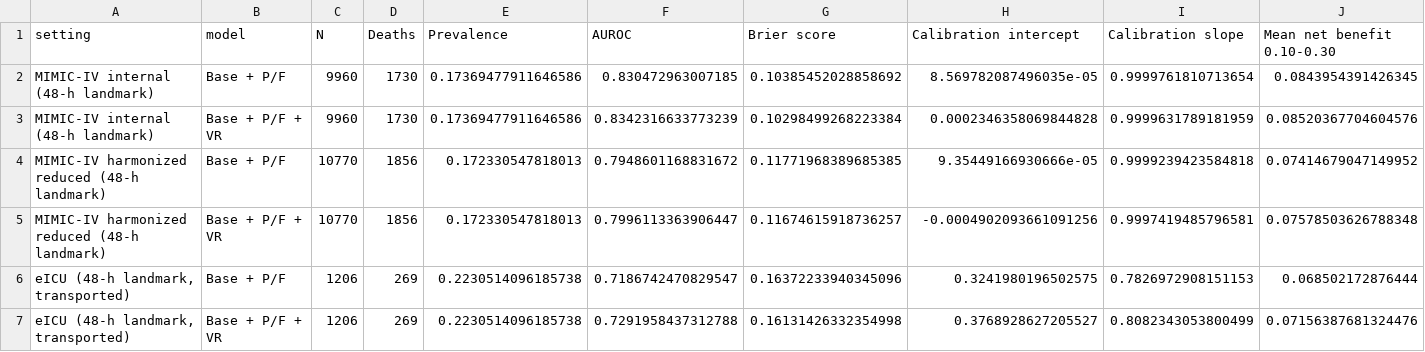
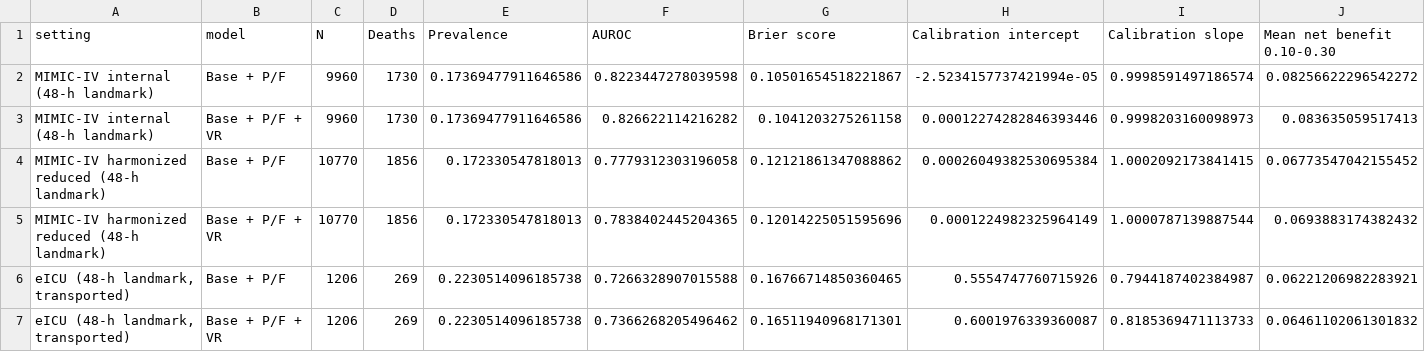
Before and after one commit to 245429488zc-svg/vr-dynamic-features-mimic-eicu, a CSV file: 05_round2_rebuild/SuppFigure_DCA_calibration_summary.csv, drawn as a sheet.

```diff
--- a/05_round2_rebuild/SuppFigure_DCA_calibration_summary.csv
+++ b/05_round2_rebuild/SuppFigure_DCA_calibration_summary.csv
@@ -1,7 +1,7 @@
 setting,model,N,Deaths,Prevalence,AUROC,Brier score,Calibration intercept,Calibration slope,Mean net benefit 0.10-0.30
-MIMIC-IV internal (48-h landmark),Base + P/F,9960,1730,0.17369477911646586,0.830472963007185,0.10385452028858692,8.569782087496035e-05,0.9999761810713654,0.0843954391426345
-MIMIC-IV internal (48-h landmark),Base + P/F + VR,9960,1730,0.17369477911646586,0.8342316633773239,0.10298499268223384,0.0002346358069844828,0.9999631789181959,0.08520367704604576
-MIMIC-IV harmonized reduced (48-h landmark),Base + P/F,10770,1856,0.172330547818013,0.7948601168831672,0.11771968389685385,9.35449166930666e-05,0.9999239423584818,0.07414679047149952
-MIMIC-IV harmonized reduced (48-h landmark),Base + P/F + VR,10770,1856,0.172330547818013,0.7996113363906447,0.11674615918736257,-0.0004902093661091256,0.9997419485796581,0.07578503626788348
-"eICU (48-h landmark, transported)",Base + P/F,1206,269,0.2230514096185738,0.7186742470829547,0.16372233940345096,0.3241980196502575,0.7826972908151153,0.068502172876444
-"eICU (48-h landmark, transported)",Base + P/F + VR,1206,269,0.2230514096185738,0.7291958437312788,0.16131426332354998,0.3768928627205527,0.8082343053800499,0.07156387681324476
+MIMIC-IV internal (48-h landmark),Base + P/F,9960,1730,0.17369477911646586,0.8223447278039598,0.10501654518221867,-2.5234157737421994e-05,0.9998591497186574,0.08256622296542272
+MIMIC-IV internal (48-h landmark),Base + P/F + VR,9960,1730,0.17369477911646586,0.826622114216282,0.1041203275261158,0.00012274282846393446,0.9998203160098973,0.083635059517413
+MIMIC-IV harmonized reduced (48-h landmark),Base + P/F,10770,1856,0.172330547818013,0.7779312303196058,0.12121861347088862,0.00026049382530695384,1.0002092173841415,0.06773547042155452
+MIMIC-IV harmonized reduced (48-h landmark),Base + P/F + VR,10770,1856,0.172330547818013,0.7838402445204365,0.12014225051595696,0.0001224982325964149,1.0000787139887544,0.0693883174382432
+"eICU (48-h landmark, transported)",Base + P/F,1206,269,0.2230514096185738,0.7266328907015588,0.16766714850360465,0.5554747760715926,0.7944187402384987,0.06221206982283921
+"eICU (48-h landmark, transported)",Base + P/F + VR,1206,269,0.2230514096185738,0.7366268205496462,0.16511940968171301,0.6001976339360087,0.8185369471113733,0.06461102061301832
```
Also changed, not shown: 05_round2_rebuild/Figure4_incremental_metrics_summary.csv, 05_round2_rebuild/Table2_all_separate_VR_feature_OR.csv, 44 other files.
